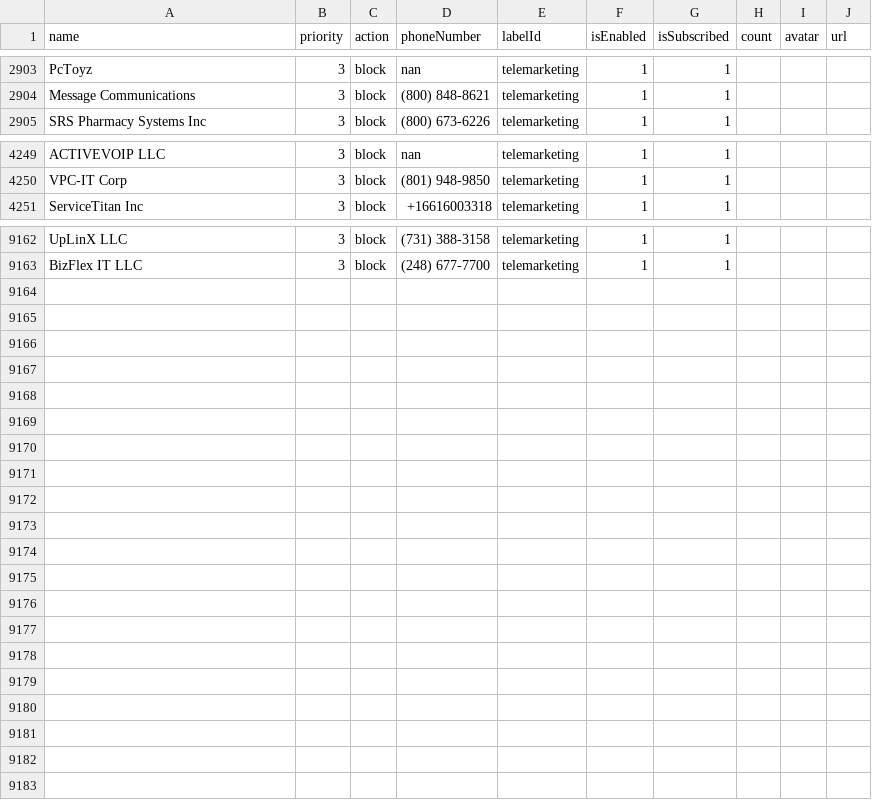
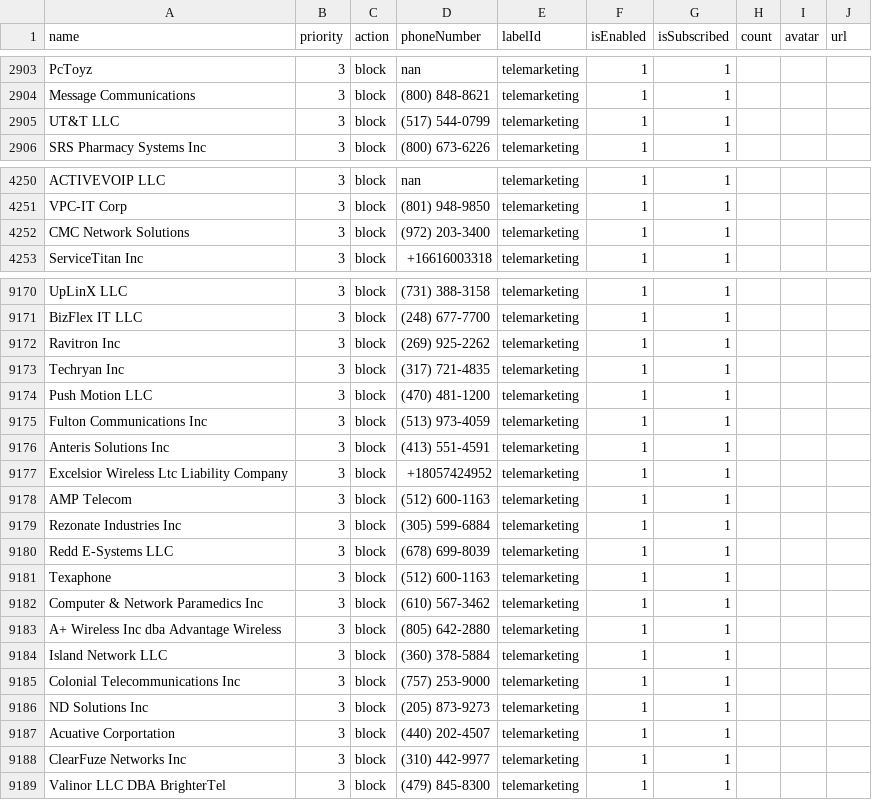
Before and after one commit to haygcao/vccard, a CSV file: US/processed_v2.csv, drawn as a sheet; only a part is shown, gaps mark what is left out; the diff covers the shown part only.

```diff
--- a/US/processed_v2.csv
+++ b/US/processed_v2.csv
@@ -2904,2 +2904,3 @@ PcToyz,3,block,nan,telemarketing,1,1,,,
 Message Communications,3,block,(800) 848-8621,telemarketing,1,1,,,
+UT&T LLC,3,block,(517) 544-0799,telemarketing,1,1,,,
 SRS Pharmacy Systems Inc,3,block,(800) 673-6226,telemarketing,1,1,,,
@@ -4250,2 +4251,3 @@ ACTIVEVOIP LLC,3,block,nan,telemarketing,1,1,,,
 VPC-IT Corp,3,block,(801) 948-9850,telemarketing,1,1,,,
+CMC Network Solutions,3,block,(972) 203-3400,telemarketing,1,1,,,
 ServiceTitan Inc,3,block,+16616003318,telemarketing,1,1,,,
@@ -9163 +9171,19 @@ UpLinX LLC,3,block,(731) 388-3158,telemarketing,1,1,,,
 BizFlex IT LLC,3,block,(248) 677-7700,telemarketing,1,1,,,
+Ravitron Inc,3,block,(269) 925-2262,telemarketing,1,1,,,
+Techryan Inc,3,block,(317) 721-4835,telemarketing,1,1,,,
+Push Motion LLC,3,block,(470) 481-1200,telemarketing,1,1,,,
+Fulton Communications Inc,3,block,(513) 973-4059,telemarketing,1,1,,,
+Anteris Solutions Inc,3,block,(413) 551-4591,telemarketing,1,1,,,
+Excelsior Wireless Ltc Liability Company,3,block,+18057424952,telemarketing,1,1,,,
+AMP Telecom,3,block,(512) 600-1163,telemarketing,1,1,,,
+Rezonate Industries Inc,3,block,(305) 599-6884,telemarketing,1,1,,,
+Redd E-Systems LLC,3,block,(678) 699-8039,telemarketing,1,1,,,
+Texaphone,3,block,(512) 600-1163,telemarketing,1,1,,,
+Computer & Network Paramedics Inc,3,block,(610) 567-3462,telemarketing,1,1,,,
+A+ Wireless Inc dba Advantage Wireless,3,block,(805) 642-2880,telemarketing,1,1,,,
+Island Network LLC,3,block,(360) 378-5884,telemarketing,1,1,,,
+Colonial Telecommunications Inc,3,block,(757) 253-9000,telemarketing,1,1,,,
+ND Solutions Inc,3,block,(205) 873-9273,telemarketing,1,1,,,
+Acuative Corportation,3,block,(440) 202-4507,telemarketing,1,1,,,
+ClearFuze Networks Inc,3,block,(310) 442-9977,telemarketing,1,1,,,
+Valinor LLC DBA BrighterTel,3,block,(479) 845-8300,telemarketing,1,1,,,
```
Also changed, not shown: 6 added rows and 15 edited cells elsewhere in this file, US/processed_data.csv.
